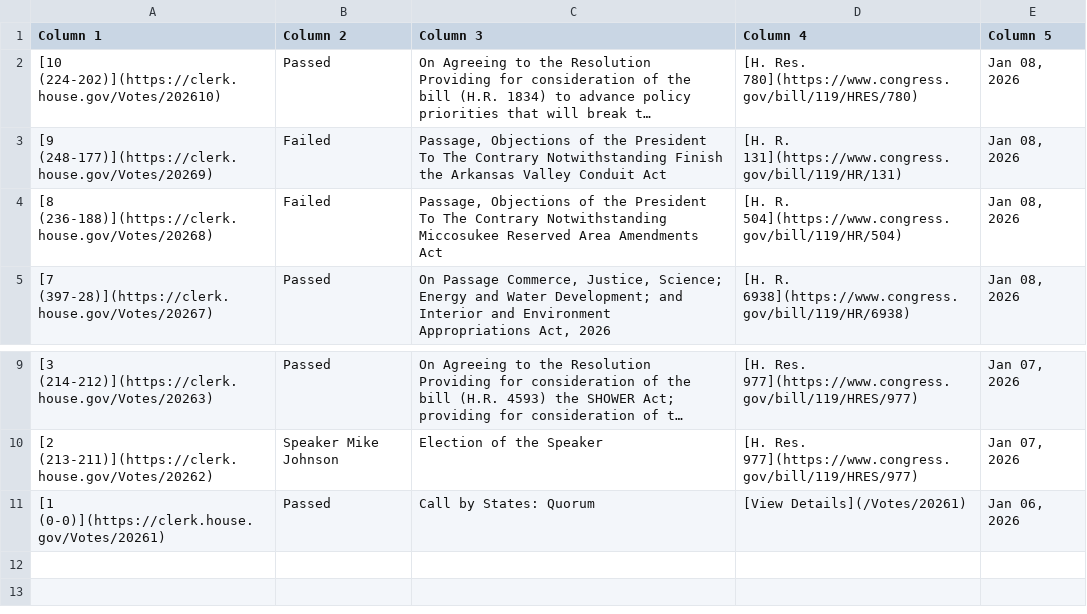
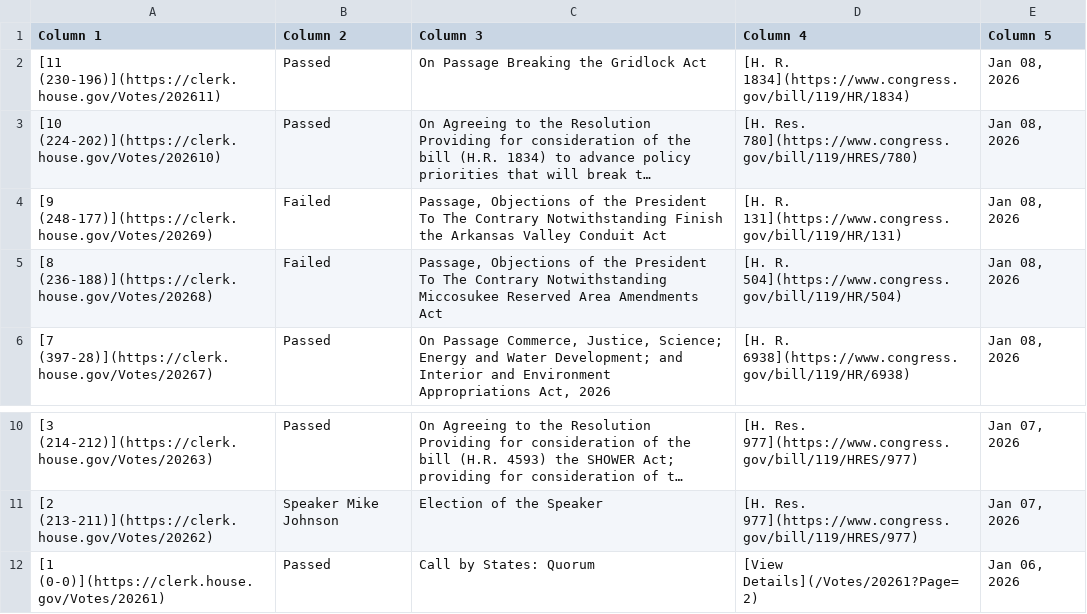
Before and after one commit to aomiller21/House_Votes, a CSV file: votes.csv, drawn as a sheet; only a part is shown, gaps mark what is left out; long unchanged cells end in …; addresses are those after the commit; the diff names each change by its address in the sheet, - before the commit and + after, or states it on an @@ line.

```diff
--- a/votes.csv
+++ b/votes.csv
+row 2: [11 (230-196)](https://clerk.house.gov/Votes/202611) | Passed | On Passage Breaking the Gridlock Act | [H. R. 1834](https://www.congress.gov/bill/119/HR/1834) | Jan 08, 2026
-D12 (Column 4): [View Details](/Votes/20261)
+D12 (Column 4): [View Details](/Votes/20261?Page=2)
```
